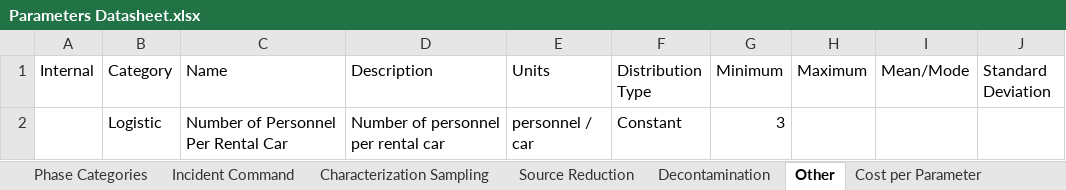
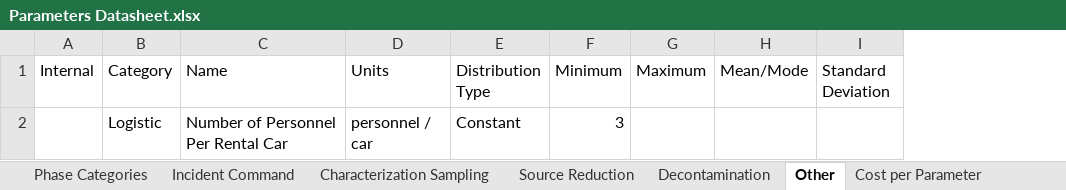
Before and after one commit to USEPA/EPADecon, an Excel workbook: InputFiles/Parameters Datasheet.xlsx, sheet Other, drawn as a sheet; values as stored, in another font and other column widths than the file's, no borders; conditional formats and table styles not drawn; the diff names each change by its address in the sheet, - before the commit and + after, or states it on an @@ line.

```diff
--- a/InputFiles/Parameters Datasheet.xlsx (sheet Other)
+++ b/InputFiles/Parameters Datasheet.xlsx (sheet Other)
-column D (Description), row 2: Number of personnel per rental car
```
Also changed, not shown: sheet Internal - Data Validation, sheet Characterization Sampling, sheet Decontamination, sheet Source Reduction, sheet Cost per Parameter, sheet Incident Command.
